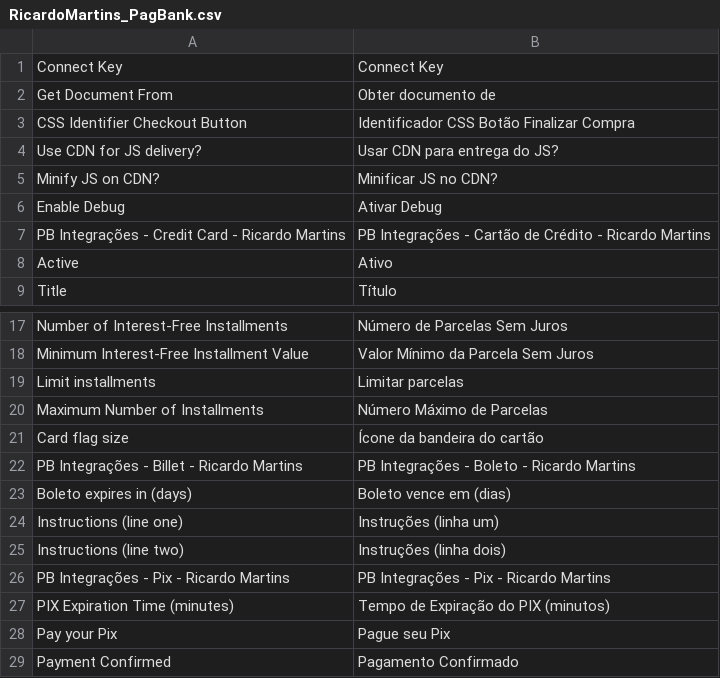
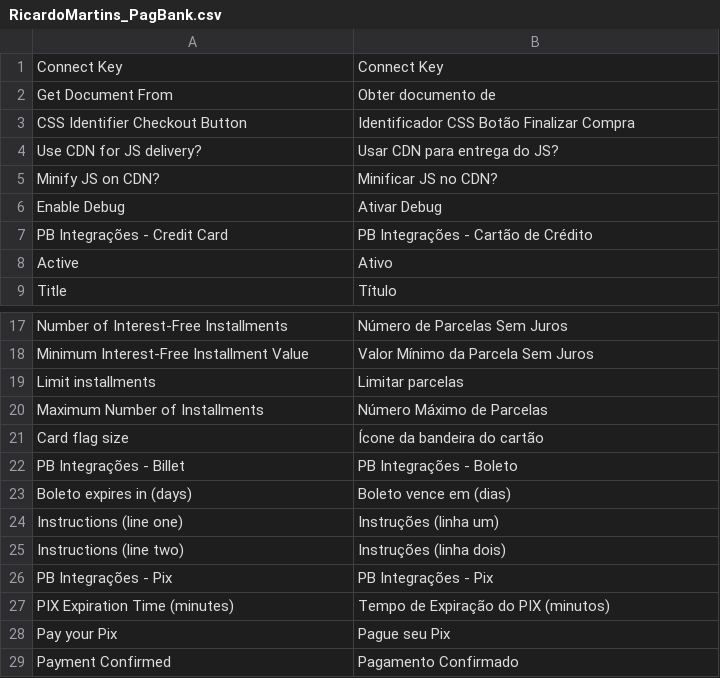
Before and after one commit to r-martins/PagBank-Magento1, a CSV file: app/locale/pt_BR/RicardoMartins_PagBank.csv, drawn as a sheet; only a part is shown, gaps mark what is left out.

Commit message:
Remove "Ricardo Martins" dos labels de pagamento no admin

```diff
--- a/app/locale/pt_BR/RicardoMartins_PagBank.csv
+++ b/app/locale/pt_BR/RicardoMartins_PagBank.csv
@@ -6,3 +6,3 @@
 "Enable Debug","Ativar Debug"
-"PB Integrações - Credit Card - Ricardo Martins","PB Integrações - Cartão de Crédito - Ricardo Martins"
+"PB Integrações - Credit Card","PB Integrações - Cartão de Crédito"
 "Active","Ativo"
@@ -21,3 +21,3 @@
 "Card flag size","Ícone da bandeira do cartão",
-"PB Integrações - Billet - Ricardo Martins","PB Integrações - Boleto - Ricardo Martins"
+"PB Integrações - Billet","PB Integrações - Boleto"
 "Boleto expires in (days)","Boleto vence em (dias)"
@@ -25,3 +25,3 @@
 "Instructions (line two)","Instruções (linha dois)"
-"PB Integrações - Pix - Ricardo Martins","PB Integrações - Pix - Ricardo Martins"
+"PB Integrações - Pix","PB Integrações - Pix"
 "PIX Expiration Time (minutes)","Tempo de Expiração do PIX (minutos)"
```
Also changed, not shown: 1 other file.
